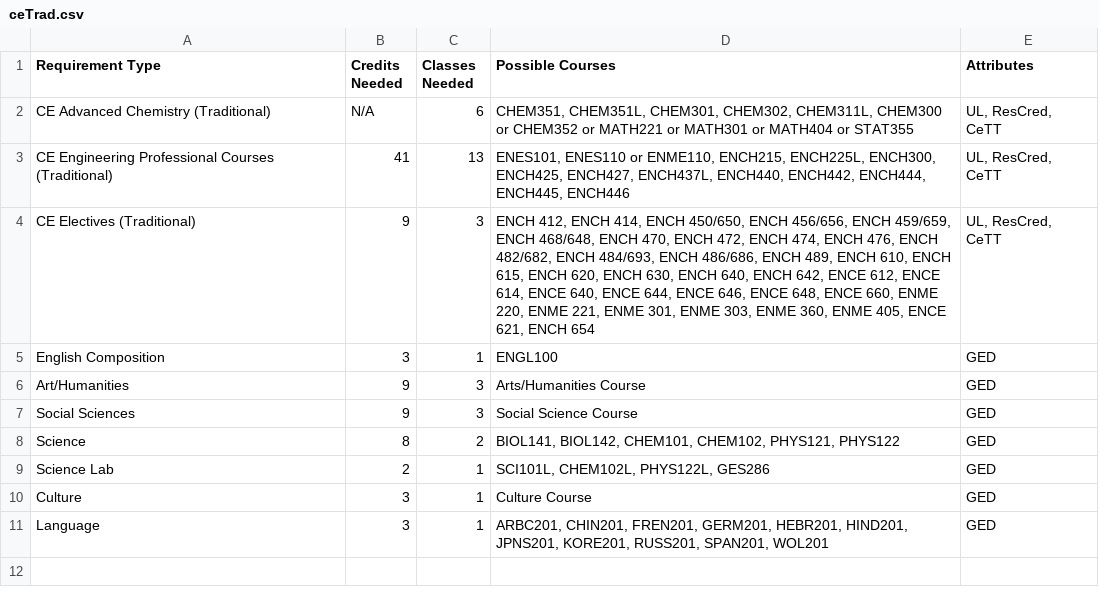
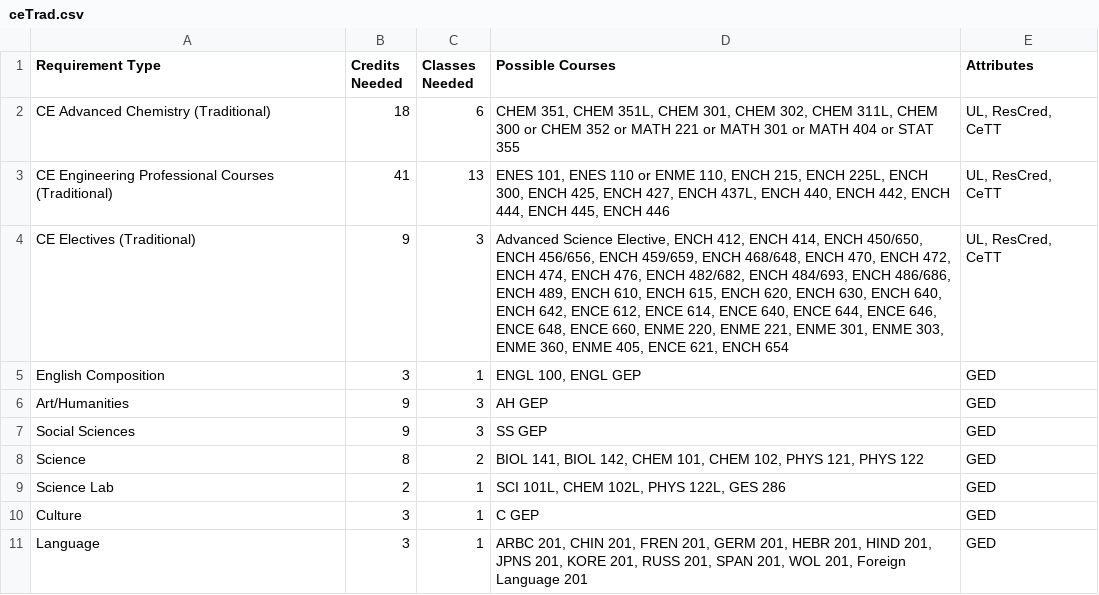
Before and after one commit to RaulJG2003/6_5_4YearPlanner, a CSV file: server/public/chemical engineering/ceTrad.csv, drawn as a sheet.

```diff
--- a/server/public/chemical engineering/ceTrad.csv
+++ b/server/public/chemical engineering/ceTrad.csv
@@ -1,11 +1,11 @@
 Requirement Type,Credits Needed,Classes Needed,Possible Courses,Attributes
-"CE Advanced Chemistry (Traditional)",N/A,6,"CHEM351, CHEM351L, CHEM301, CHEM302, CHEM311L, CHEM300 or CHEM352 or MATH221 or MATH301 or MATH404 or STAT355","UL, ResCred, CeTT"
-"CE Engineering Professional Courses (Traditional)",41,13,"ENES101, ENES110 or ENME110, ENCH215, ENCH225L, ENCH300, ENCH425, ENCH427, ENCH437L, ENCH440, ENCH442, ENCH444, ENCH445, ENCH446","UL, ResCred, CeTT"
-CE Electives (Traditional),9,3,"ENCH 412, ENCH 414, ENCH 450/650, ENCH 456/656, ENCH 459/659, ENCH 468/648, ENCH 470, ENCH 472, ENCH 474, ENCH 476, ENCH 482/682, ENCH 484/693, ENCH 486/686, ENCH 489, ENCH 610, ENCH 615, ENCH 620, ENCH 630, ENCH 640, ENCH 642, ENCE 612, ENCE 614, ENCE 640, ENCE 644, ENCE 646, ENCE 648, ENCE 660, ENME 220, ENME 221, ENME 301, ENME 303, ENME 360, ENME 405, ENCE 621, ENCH 654","UL, ResCred, CeTT"
-English Composition,3,1,ENGL100,GED
-Art/Humanities,9,3,Arts/Humanities Course,GED
-Social Sciences,9,3,Social Science Course,GED
-Science,8,2,"BIOL141, BIOL142, CHEM101, CHEM102, PHYS121, PHYS122",GED
-Science Lab,2,1,"SCI101L, CHEM102L, PHYS122L, GES286",GED
-Culture,3,1,Culture Course,GED
-Language,3,1,"ARBC201, CHIN201, FREN201, GERM201, HEBR201, HIND201, JPNS201, KORE201, RUSS201, SPAN201, WOL201",GED
+"CE Advanced Chemistry (Traditional)",18,6,"CHEM 351, CHEM 351L, CHEM 301, CHEM 302, CHEM 311L, CHEM 300 or CHEM 352 or MATH 221 or MATH 301 or MATH 404 or STAT 355","UL, ResCred, CeTT"
+"CE Engineering Professional Courses (Traditional)",41,13,"ENES 101, ENES 110 or ENME 110, ENCH 215, ENCH 225L, ENCH 300, ENCH 425, ENCH 427, ENCH 437L, ENCH 440, ENCH 442, ENCH 444, ENCH 445, ENCH 446","UL, ResCred, CeTT"
+CE Electives (Traditional),9,3,"Advanced Science Elective, ENCH 412, ENCH 414, ENCH 450/650, ENCH 456/656, ENCH 459/659, ENCH 468/648, ENCH 470, ENCH 472, ENCH 474, ENCH 476, ENCH 482/682, ENCH 484/693, ENCH 486/686, ENCH 489, ENCH 610, ENCH 615, ENCH 620, ENCH 630, ENCH 640, ENCH 642, ENCE 612, ENCE 614, ENCE 640, ENCE 644, ENCE 646, ENCE 648, ENCE 660, ENME 220, ENME 221, ENME 301, ENME 303, ENME 360, ENME 405, ENCE 621, ENCH 654","UL, ResCred, CeTT"
+English Composition,3,1,"ENGL 100, ENGL GEP",GED
+Art/Humanities,9,3,AH GEP,GED
+Social Sciences,9,3,SS GEP,GED
+Science,8,2,"BIOL 141, BIOL 142, CHEM 101, CHEM 102, PHYS 121, PHYS 122",GED
+Science Lab,2,1,"SCI 101L, CHEM 102L, PHYS 122L, GES 286",GED
+Culture,3,1,C GEP,GED
+Language,3,1,"ARBC 201, CHIN 201, FREN 201, GERM 201, HEBR 201, HIND 201, JPNS 201, KORE 201, RUSS 201, SPAN 201, WOL 201, Foreign Language 201",GED
```
Also changed, not shown: server/public/bta.csv, server/public/classes.csv, 5 other files.
